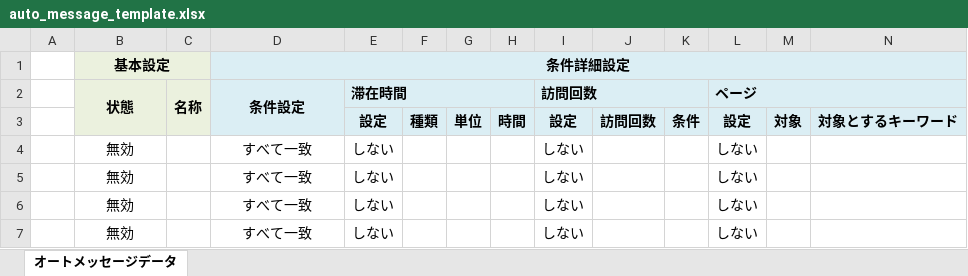
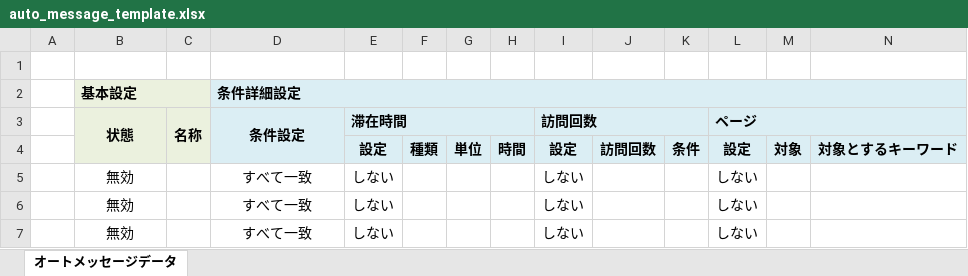
Before and after one commit to toanht15/chat-app, an Excel workbook: contact_site/auto_message_template.xlsx, sheet オートメッセージデータ, drawn as a sheet; only a part is shown; the shorter side is filled out with more unchanged rows; values as stored, in another font and other column widths than the file's, no borders; conditional formats not drawn; addresses are those after the commit; rows hold the shown columns only; the diff names each change by its address in the sheet, - before the commit and + after, or states it on an @@ line.

Commit message:
auto message import/export mock

```diff
--- a/contact_site/auto_message_template.xlsx (sheet オートメッセージデータ)
+++ b/contact_site/auto_message_template.xlsx (sheet オートメッセージデータ)
+row 1: (empty)
-B2 alignment: center
+B2 alignment: left
-D2 alignment: center
+D2 alignment: left
```
Also changed, not shown: 6 other files.
